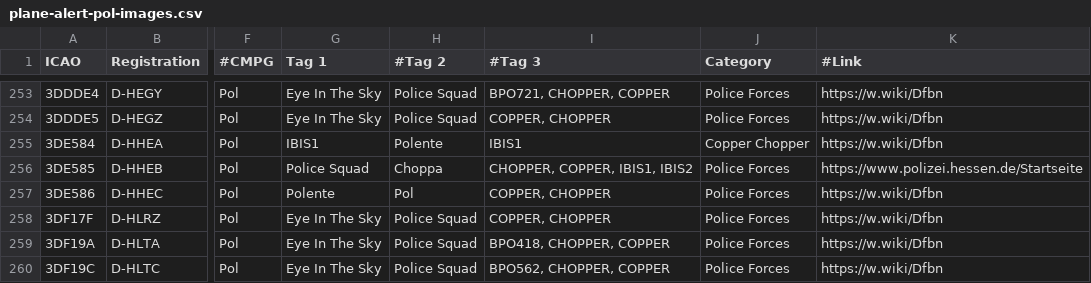
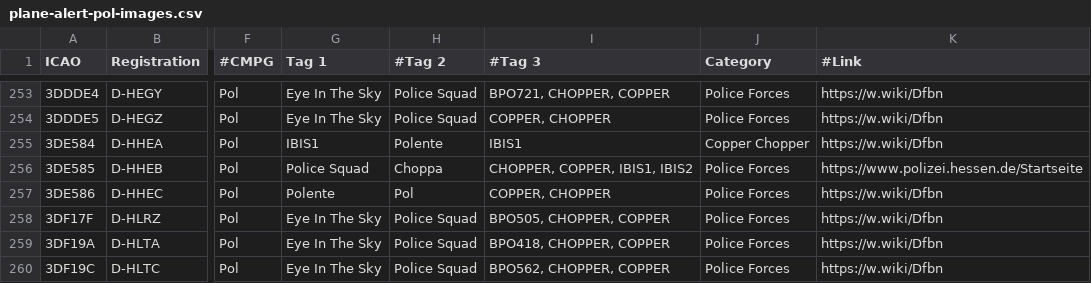
Before and after one commit to djrexishere91/df-adsb-lists, a CSV file: plane-alert-pol-images.csv, drawn as a sheet; only a part is shown, gaps mark what is left out; the diff names each change by its address in the sheet, - before the commit and + after, or states it on an @@ line.

```diff
--- a/plane-alert-pol-images.csv
+++ b/plane-alert-pol-images.csv
-I258 (#Tag 3): COPPER, CHOPPER
+I258 (#Tag 3): BPO505, CHOPPER, COPPER
```
Also changed, not shown: plane-alert-civ-curated-images.csv, 1 other file.
